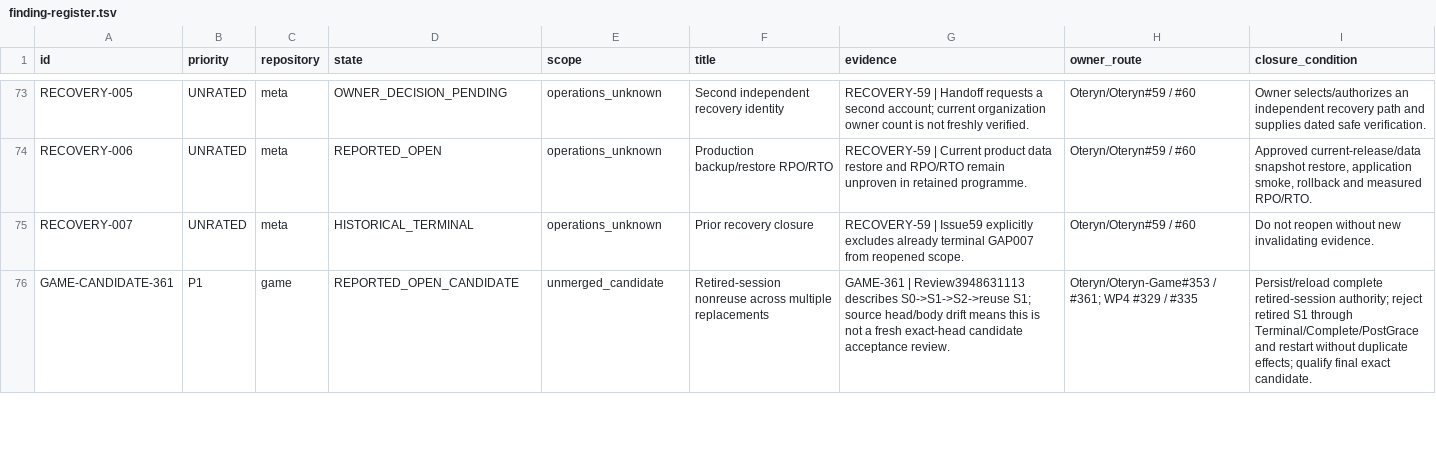
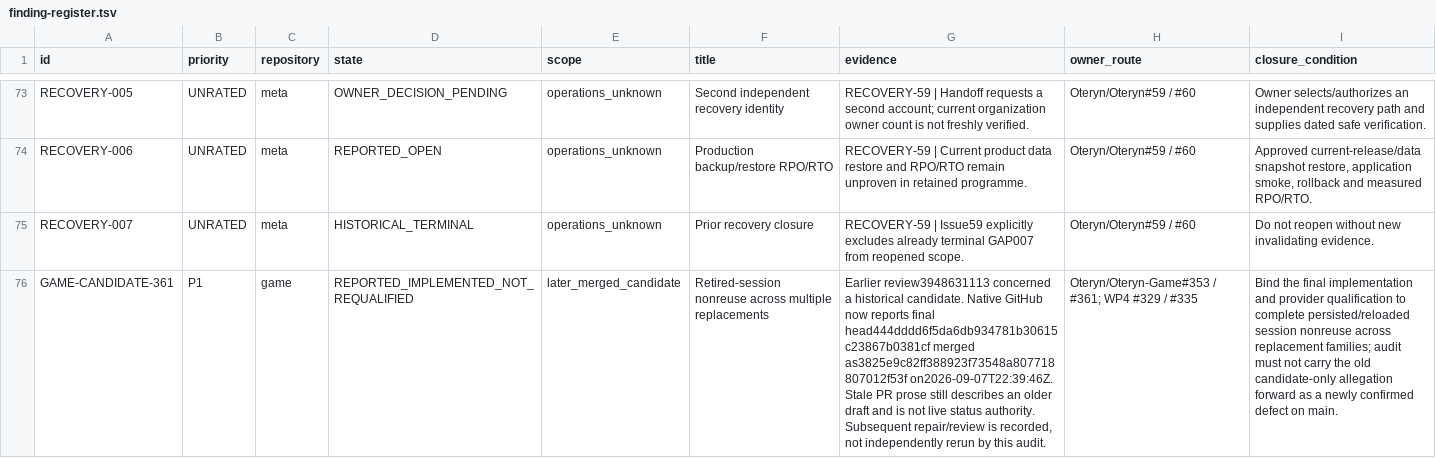
Before and after one commit to Oteryn/Oteryn, a TSV file: docs/evidence/organization-audit-20260907/finding-register.tsv, drawn as a sheet; only a part is shown, gaps mark what is left out; the diff covers the shown part only; the diff names each change by its address in the sheet, - before the commit and + after, or states it on an @@ line.

Commit message:
docs(audit): publish R3 native evidence, scoped coverage and verified recount (#186)

```diff
--- a/docs/evidence/organization-audit-20260907/finding-register.tsv
+++ b/docs/evidence/organization-audit-20260907/finding-register.tsv
-D76 (state): REPORTED_OPEN_CANDIDATE
+D76 (state): REPORTED_IMPLEMENTED_NOT_REQUALIFIED
-E76 (scope): unmerged_candidate
+E76 (scope): later_merged_candidate
-G76 (evidence): GAME-361 | Review3948631113 describes S0->S1->S2->reuse S1; source head/body drift means this is not a fresh exact-head candidate acceptance review.
+G76 (evidence): Earlier review3948631113 concerned a historical candidate. Native GitHub now reports final head444dddd6f5da6db934781b30615c23867b0381cf merged as3825e9c82ff388923f73548a807718807012f53f on2026-09-07T22:39:46Z. Stale PR prose still describes an older draft and is not live status authority. Subsequent repair/review is recorded, not independently rerun by this audit.
-I76 (closure_condition): Persist/reload complete retired-session authority; reject retired S1 through Terminal/Complete/PostGrace and restart without duplicate effects; qualify final exact candidate.
+I76 (closure_condition): Bind the final implementation and provider qualification to complete persisted/reloaded session nonreuse across replacement families; audit must not carry the old candidate-only allegation forward as a newly confirmed defect on main.
```
Also changed, not shown: 1 added row and 42 edited cells elsewhere in this file, docs/evidence/organization-audit-20260907/domain-matrix.tsv, 25 other files.
